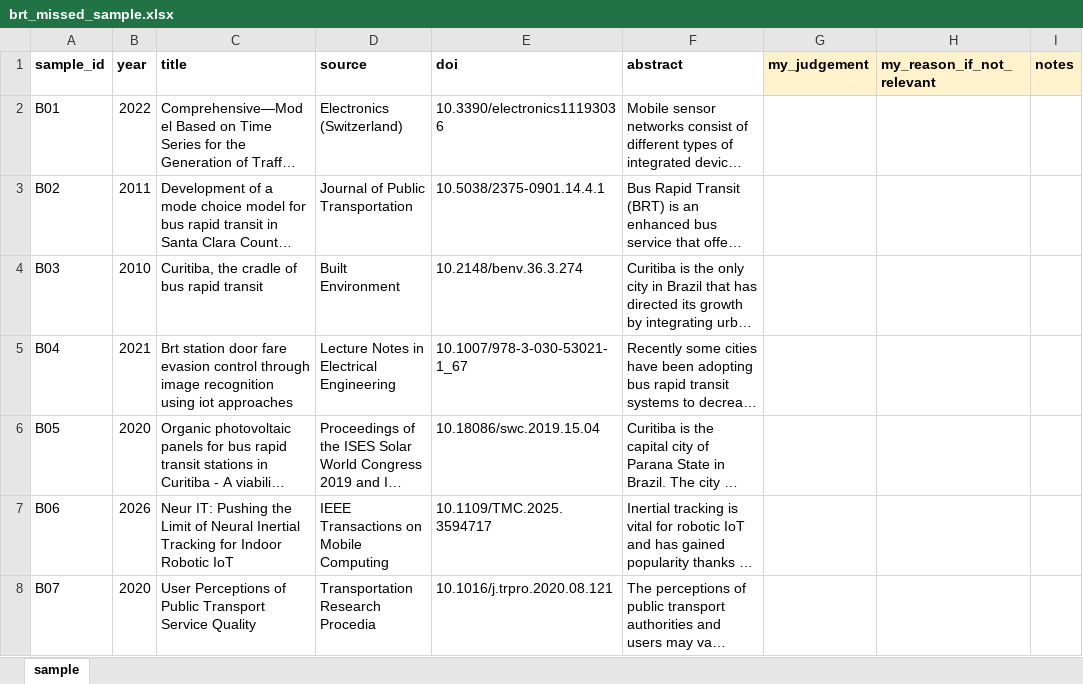
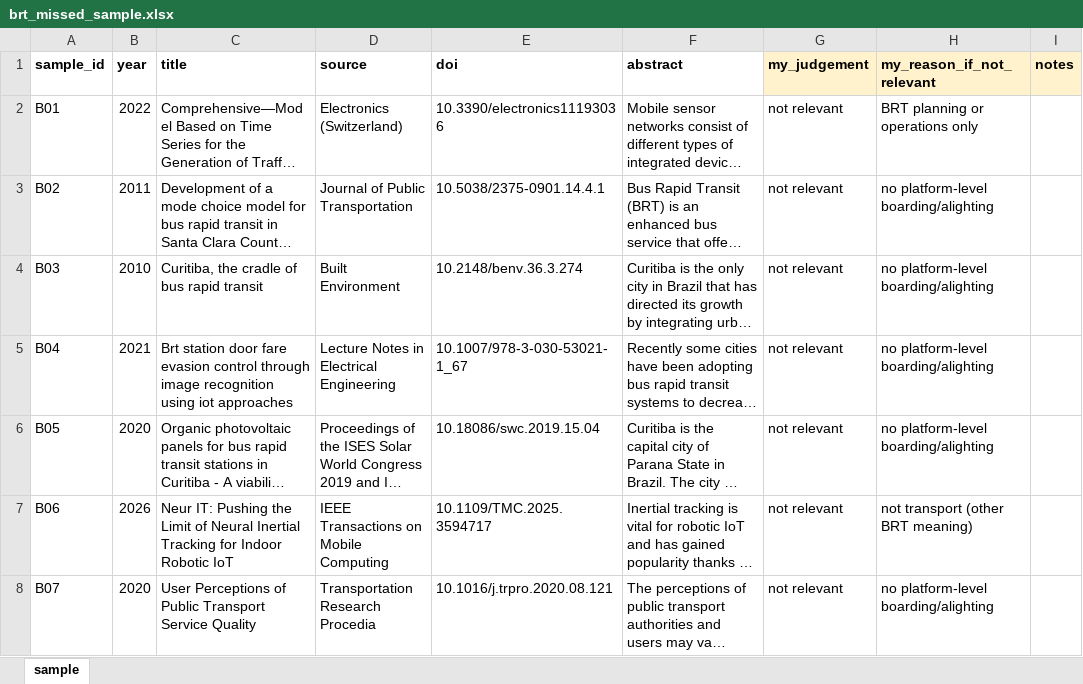
Before and after one commit to damarpd/research-progress, an Excel workbook: progress/SLR/brt_missed_sample.xlsx, sheet sample, drawn as a sheet; only a part is shown; long unchanged cells end in …; values as stored, in another font and other column widths than the file's, no borders; the diff covers the shown part only; the diff names each change by its address in the sheet, - before the commit and + after, or states it on an @@ line.

Commit message:
Updated the brt_missed_sample.xlsx file in the progress/SLR directory to reflect the latest data and corrections.

```diff
--- a/progress/SLR/brt_missed_sample.xlsx (sheet sample)
+++ b/progress/SLR/brt_missed_sample.xlsx (sheet sample)
-G2:G8 (my_judgement): (empty)
+G2:G8 (my_judgement): not relevant
-H2 (my_reason_if_not_relevant): (empty)
+H2 (my_reason_if_not_relevant): BRT planning or operations only
-H3:H6 (my_reason_if_not_relevant): (empty)
+H3:H6 (my_reason_if_not_relevant): no platform-level boarding/alighting
-H7 (my_reason_if_not_relevant): (empty)
+H7 (my_reason_if_not_relevant): not transport (other BRT meaning)
-H8 (my_reason_if_not_relevant): (empty)
+H8 (my_reason_if_not_relevant): no platform-level boarding/alighting
```
Also changed, not shown: 43 edited cells elsewhere in this sheet.
